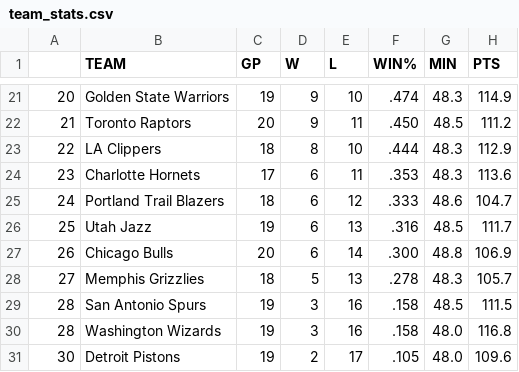
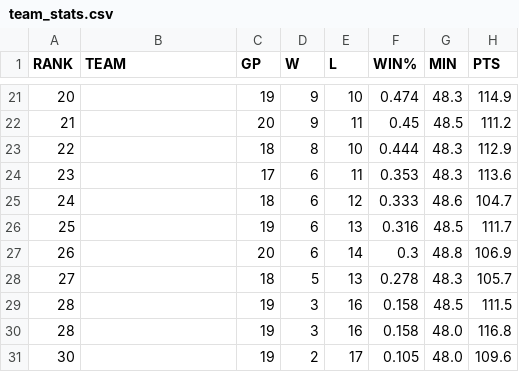
Before and after one commit to VincentGordon-Data-Analyst/nba-web-scraping-project, a CSV file: team_stats.csv, drawn as a sheet; only a part is shown, gaps mark what is left out; the diff covers the shown part only; the diff names each change by its address in the sheet, - before the commit and + after, or states it on an @@ line.

Commit message:
Cleaned team stats data

```diff
--- a/team_stats.csv
+++ b/team_stats.csv
-A1: (empty)
+A1: RANK
-B21 (TEAM): Golden State Warriors
+B21 (TEAM): (empty)
-F21 (WIN%): .474
+F21 (WIN%): 0.474
-B22 (TEAM): Toronto Raptors
+B22 (TEAM): (empty)
-F22 (WIN%): .450
+F22 (WIN%): 0.45
-B23 (TEAM): LA Clippers
+B23 (TEAM): (empty)
-F23 (WIN%): .444
+F23 (WIN%): 0.444
-B24 (TEAM): Charlotte Hornets
+B24 (TEAM): (empty)
-F24 (WIN%): .353
+F24 (WIN%): 0.353
-B25 (TEAM): Portland Trail Blazers
+B25 (TEAM): (empty)
-F25 (WIN%): .333
+F25 (WIN%): 0.333
-B26 (TEAM): Utah Jazz
+B26 (TEAM): (empty)
-F26 (WIN%): .316
+F26 (WIN%): 0.316
-B27 (TEAM): Chicago Bulls
+B27 (TEAM): (empty)
-F27 (WIN%): .300
+F27 (WIN%): 0.3
-B28 (TEAM): Memphis Grizzlies
+B28 (TEAM): (empty)
-F28 (WIN%): .278
+F28 (WIN%): 0.278
-B29 (TEAM): San Antonio Spurs
+B29 (TEAM): (empty)
-F29:F30 (WIN%): .158
+F29:F30 (WIN%): 0.158
-B30 (TEAM): Washington Wizards
+B30 (TEAM): (empty)
-B31 (TEAM): Detroit Pistons
+B31 (TEAM): (empty)
-F31 (WIN%): .105
+F31 (WIN%): 0.105
```
Also changed, not shown: 38 edited cells elsewhere in this file, 1 other file.
